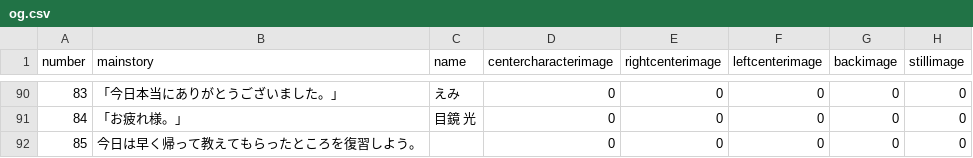
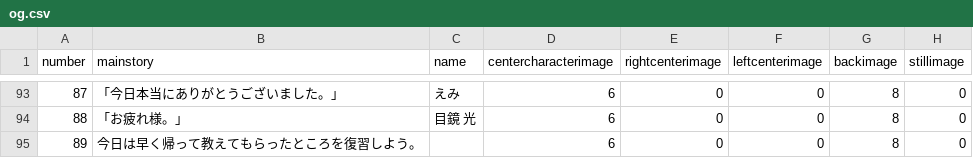
Before and after one commit to medai147/OG-3, a CSV file: OG3/Assets/Scripts/og.csv, drawn as a sheet; only a part is shown, gaps mark what is left out; addresses are those after the commit; the diff covers the shown part only; the diff names each change by its address in the sheet, - before the commit and + after, or states it on an @@ line.

```diff
--- a/OG3/Assets/Scripts/og.csv
+++ b/OG3/Assets/Scripts/og.csv
-A93 (number): 83
+A93 (number): 87
-D93:D95 (centercharacterimage): 0
+D93:D95 (centercharacterimage): 6
-G93:G95 (backimage): 0
+G93:G95 (backimage): 8
-A94 (number): 84
+A94 (number): 88
-A95 (number): 85
+A95 (number): 89
```
Also changed, not shown: 4 added rows, 1 removed row and 102 edited cells elsewhere in this file, 13 other files.
